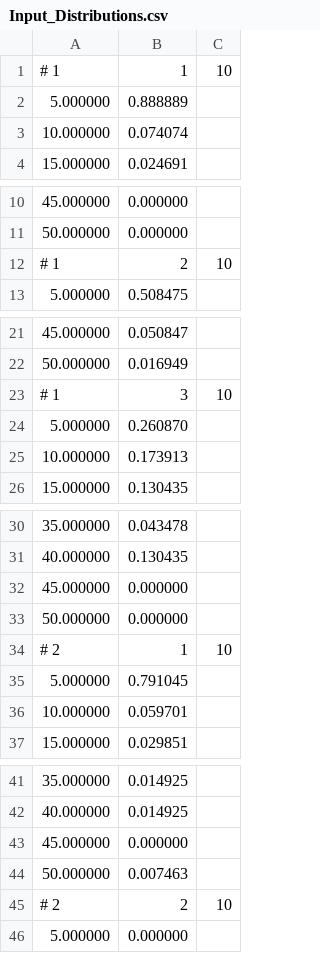
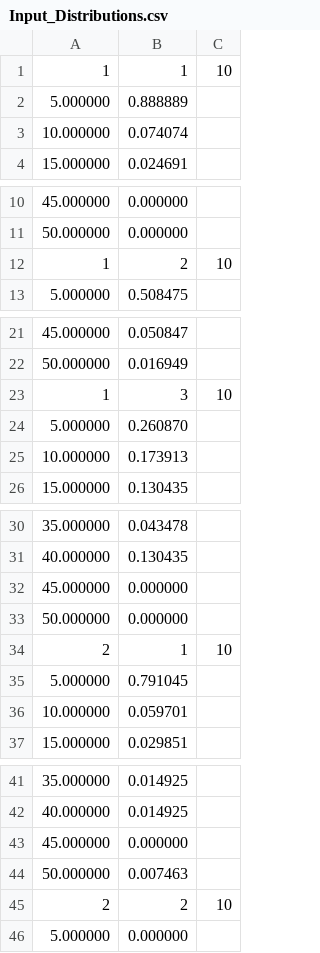
Before and after one commit to hdmonline/Traffic-Simulation, a CSV file: Analysis/Input_Distributions.csv, drawn as a sheet; only a part is shown, gaps mark what is left out; the diff covers the shown part only.

Commit message:
Update Input_Distributions.csv

```diff
--- a/Analysis/Input_Distributions.csv
+++ b/Analysis/Input_Distributions.csv
@@ -1,2 +1,2 @@
-# 1,1,10
+1,1,10
 5.000000,0.888889
@@ -11,3 +11,3 @@
 50.000000,0.000000
-# 1,2,10
+1,2,10
 5.000000,0.508475
@@ -22,3 +22,3 @@
 50.000000,0.016949
-# 1,3,10
+1,3,10
 5.000000,0.260870
@@ -33,3 +33,3 @@
 50.000000,0.000000
-# 2,1,10
+2,1,10
 5.000000,0.791045
@@ -44,3 +44,3 @@
 50.000000,0.007463
-# 2,2,10
+2,2,10
 5.000000,0.000000
```
Also changed, not shown: 9 edited cells elsewhere in this file.
